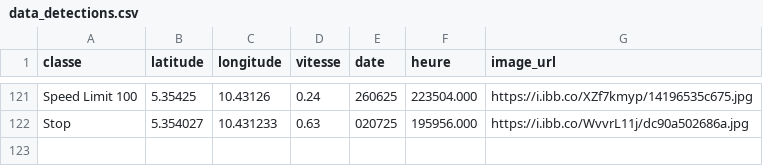
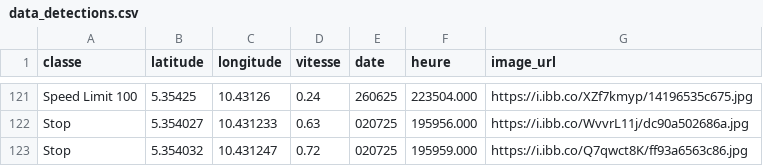
Before and after one commit to Aurel-switch/carte-gps, a CSV file: data_detections.csv, drawn as a sheet; only a part is shown, gaps mark what is left out; the diff names each change by its address in the sheet, - before the commit and + after, or states it on an @@ line.

```diff
--- a/data_detections.csv
+++ b/data_detections.csv
+row 123: Stop | 5.354032 | 10.431247 | 0.72 | 020725 | 195959.000 | https://i.ibb.co/Q7qwct8K/ff93a6563c86.jpg
```
Also changed, not shown: 1 other file.
